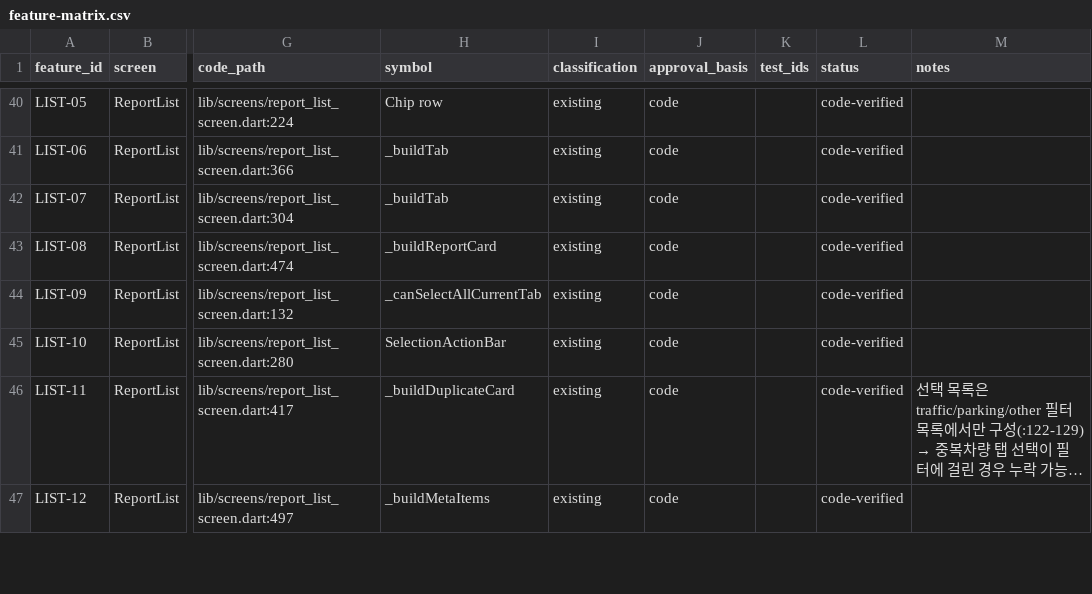
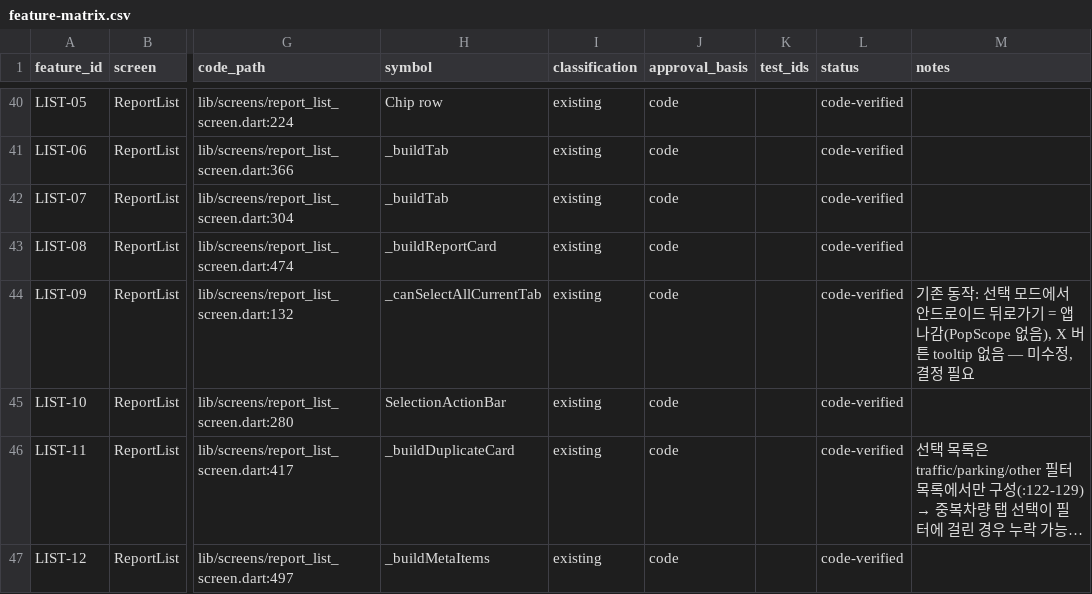
Before and after one commit to Fentanest/safetyreport-mobile, a CSV file: docs/design/feature-matrix.csv, drawn as a sheet; only a part is shown, gaps mark what is left out; long unchanged cells end in …; the diff names each change by its address in the sheet, - before the commit and + after, or states it on an @@ line.

```diff
--- a/docs/design/feature-matrix.csv
+++ b/docs/design/feature-matrix.csv
-M44 (notes): (empty)
+M44 (notes): 기존 동작: 선택 모드에서 안드로이드 뒤로가기 = 앱 나감(PopScope 없음), X 버튼 tooltip 없음 — 미수정, 결정 필요
```
Also changed, not shown: 2 other files.
